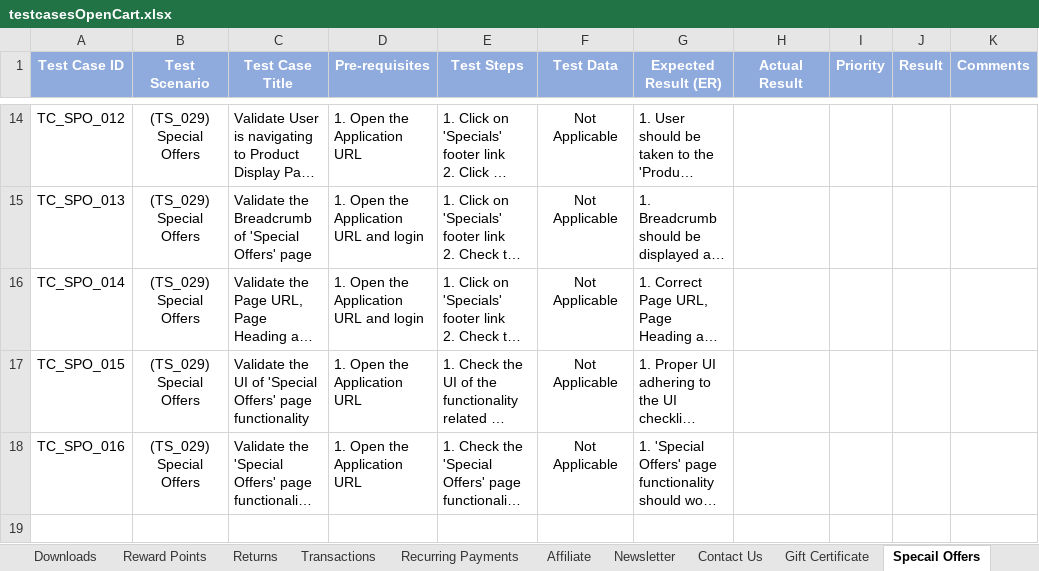
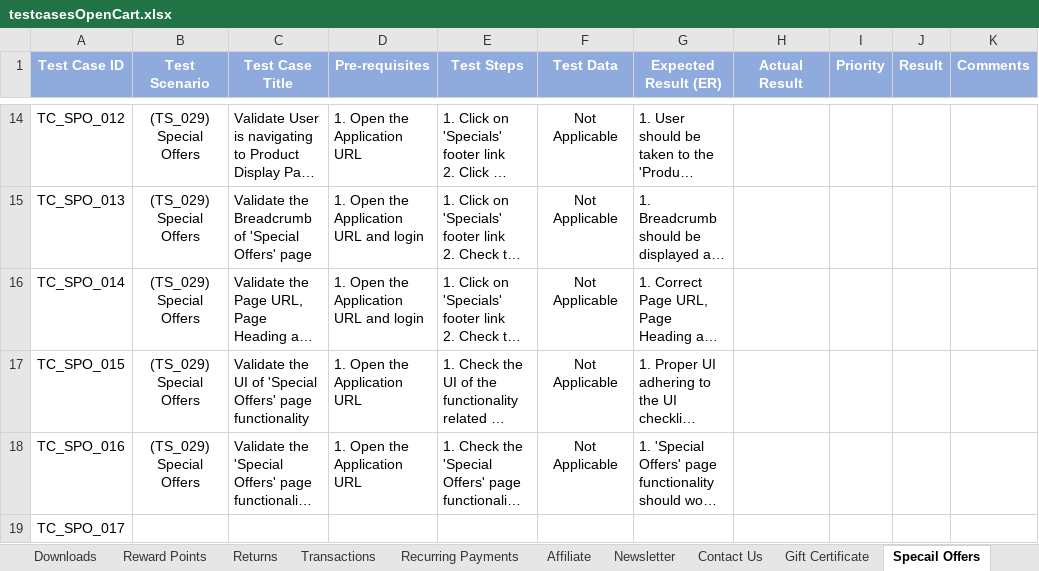
Before and after one commit to ashok-com-hub/gitlocal, an Excel workbook: testcasesOpenCart.xlsx, sheet Specail Offers, drawn as a sheet; only a part is shown, gaps mark what is left out; long unchanged cells end in …; values as stored, in another font and other column widths than the file's, no borders; conditional formats not drawn; the diff names each change by its address in the sheet, - before the commit and + after, or states it on an @@ line.

Commit message:
tes case id new row added

```diff
--- a/testcasesOpenCart.xlsx (sheet Specail Offers)
+++ b/testcasesOpenCart.xlsx (sheet Specail Offers)
+row 19: TC_SPO_017
```
